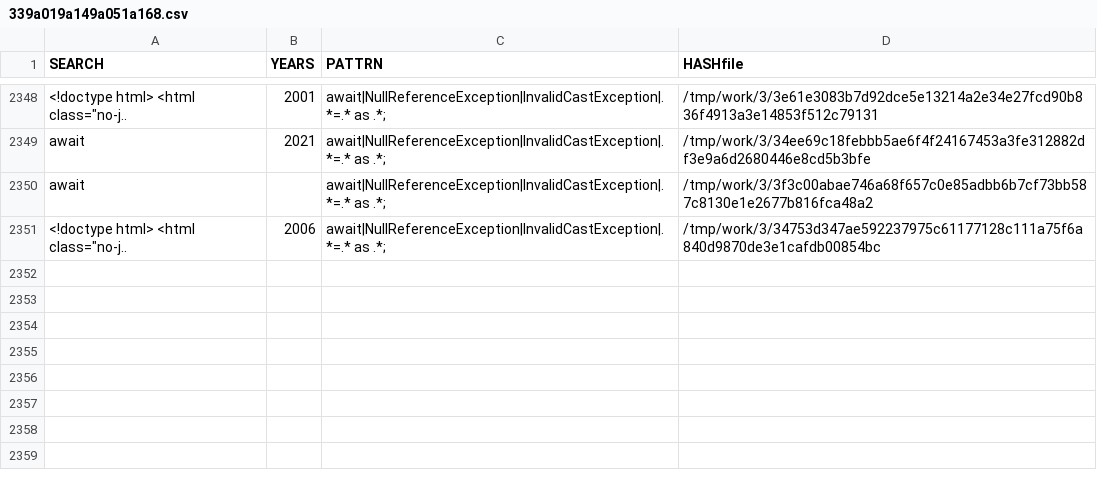
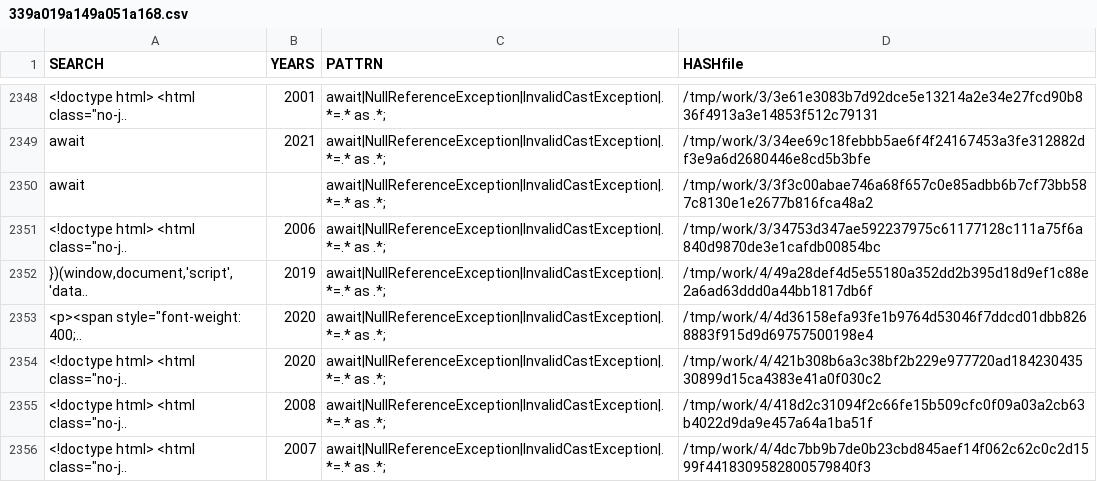
Before and after one commit to gergimentr/finder, a CSV file: results/339a019a149a051a168.csv, drawn as a sheet; only a part is shown, gaps mark what is left out.

Commit message:
result works

```diff
--- a/results/339a019a149a051a168.csv
+++ b/results/339a019a149a051a168.csv
@@ -2351 +2351,6 @@ await, ,await|NullReferenceException|InvalidCastException|.*=.* as .*;,/tmp/work
 "<!doctype html> <html class=""no-j..", 2006 ,await|NullReferenceException|InvalidCastException|.*=.* as .*;,/tmp/work/3/34753d347ae592237975c61177128c111a75f6a840d9870de3e1cafdb00854bc
+"})(window,document,'script','data..", 2019 ,await|NullReferenceException|InvalidCastException|.*=.* as .*;,/tmp/work/4/49a28def4d5e55180a352dd2b395d18d9ef1c88e2a6ad63ddd0a44bb1817db6f
+"<p><span style=""font-weight: 400;..", 2020 ,await|NullReferenceException|InvalidCastException|.*=.* as .*;,/tmp/work/4/4d36158efa93fe1b9764d53046f7ddcd01dbb8268883f915d9d69757500198e4
+"<!doctype html> <html class=""no-j..", 2020 ,await|NullReferenceException|InvalidCastException|.*=.* as .*;,/tmp/work/4/421b308b6a3c38bf2b229e977720ad18423043530899d15ca4383e41a0f030c2
+"<!doctype html> <html class=""no-j..", 2008 ,await|NullReferenceException|InvalidCastException|.*=.* as .*;,/tmp/work/4/418d2c31094f2c66fe15b509cfc0f09a03a2cb63b4022d9da9e457a64a1ba51f
+"<!doctype html> <html class=""no-j..", 2007 ,await|NullReferenceException|InvalidCastException|.*=.* as .*;,/tmp/work/4/4dc7bb9b7de0b23cbd845aef14f062c62c0c2d1599f4418309582800579840f3
```
Also changed, not shown: 4 other files.
